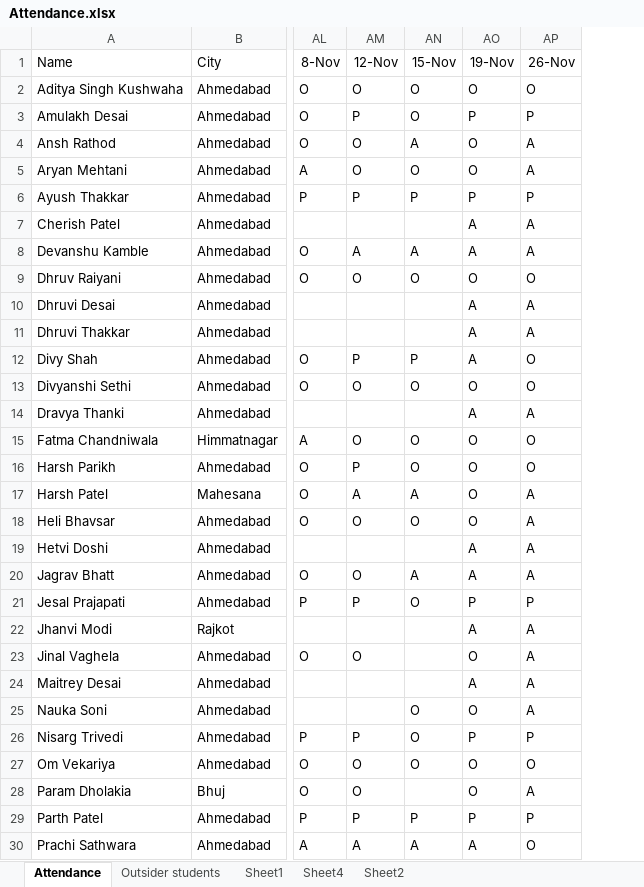
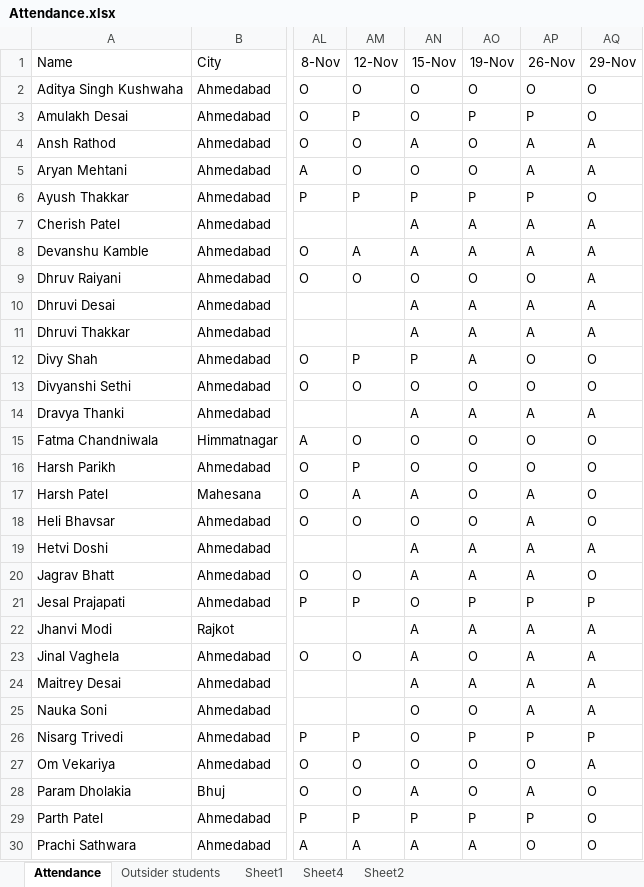
Before and after one commit to alakhpandya/all_batches, an Excel workbook: 24_DS_Gen_Ahm_1/Attendance.xlsx, sheet Attendance, drawn as a sheet; only a part is shown, gaps mark what is left out; values as stored, in another font and other column widths than the file's, no borders; the diff covers the shown part only; the diff names each change by its address in the sheet, - before the commit and + after, or states it on an @@ line.

```diff
--- a/24_DS_Gen_Ahm_1/Attendance.xlsx (sheet Attendance)
+++ b/24_DS_Gen_Ahm_1/Attendance.xlsx (sheet Attendance)
+column AQ (29-Nov), rows 2-30: O | O | A | A | O | A | A | A | A | A | O | O | A | O | O | O | O | A | O | P | A | A | A | A | P | A | O | O | O
-AN7 (15-Nov): (empty)
+AN7 (15-Nov): A
-AN10:AN11 (15-Nov): (empty)
+AN10:AN11 (15-Nov): A
-AN14 (15-Nov): (empty)
+AN14 (15-Nov): A
-AN19 (15-Nov): (empty)
+AN19 (15-Nov): A
-AN22:AN24 (15-Nov): (empty)
+AN22:AN24 (15-Nov): A
-AN28 (15-Nov): (empty)
+AN28 (15-Nov): A
```
Also changed, not shown: 1 edited cell elsewhere in this sheet, 2024AIDataScienceGNRClub/Attendance.xlsx, 2024AIDataScienceGNRGeneral/Attendance.xlsx, 8 other files.
